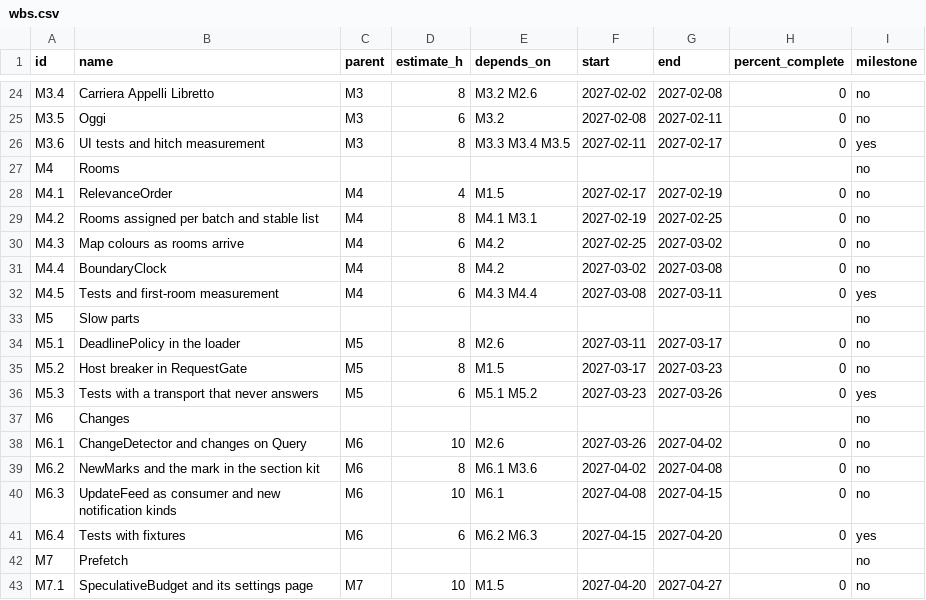
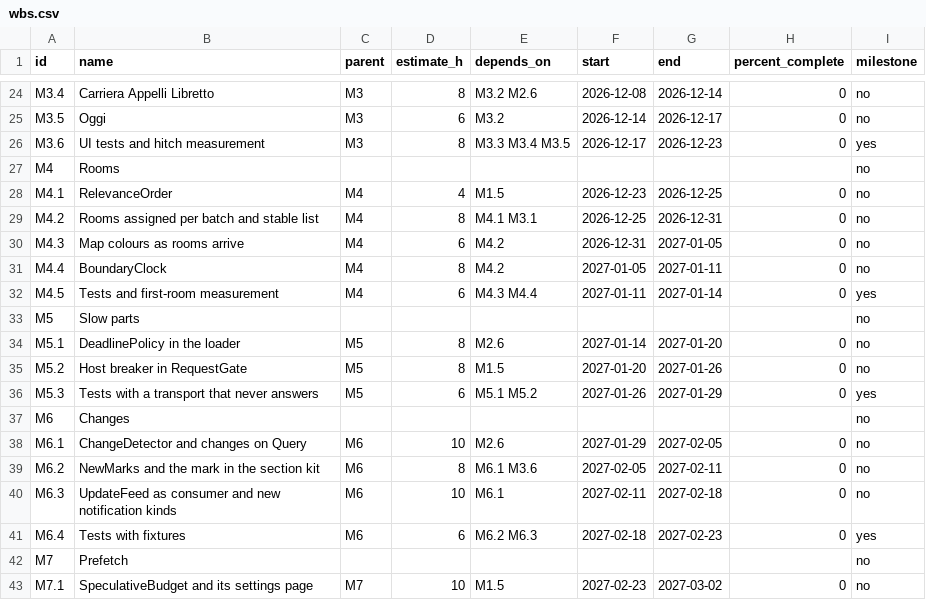
Before and after one commit to samuelesegrini/PoliVerse, a CSV file: docs/plan/data/wbs.csv, drawn as a sheet; only a part is shown, gaps mark what is left out; the diff covers the shown part only; the diff names each change by its address in the sheet, - before the commit and + after, or states it on an @@ line.

```diff
--- a/docs/plan/data/wbs.csv
+++ b/docs/plan/data/wbs.csv
-F24 (start): 2027-02-02
+F24 (start): 2026-12-08
-G24 (end): 2027-02-08
+G24 (end): 2026-12-14
-F25 (start): 2027-02-08
+F25 (start): 2026-12-14
-G25 (end): 2027-02-11
+G25 (end): 2026-12-17
-F26 (start): 2027-02-11
+F26 (start): 2026-12-17
-G26 (end): 2027-02-17
+G26 (end): 2026-12-23
-F28 (start): 2027-02-17
+F28 (start): 2026-12-23
-G28 (end): 2027-02-19
+G28 (end): 2026-12-25
-F29 (start): 2027-02-19
+F29 (start): 2026-12-25
-G29 (end): 2027-02-25
+G29 (end): 2026-12-31
-F30 (start): 2027-02-25
+F30 (start): 2026-12-31
-G30 (end): 2027-03-02
+G30 (end): 2027-01-05
-F31 (start): 2027-03-02
+F31 (start): 2027-01-05
-G31 (end): 2027-03-08
+G31 (end): 2027-01-11
-F32 (start): 2027-03-08
+F32 (start): 2027-01-11
-G32 (end): 2027-03-11
+G32 (end): 2027-01-14
-F34 (start): 2027-03-11
+F34 (start): 2027-01-14
-G34 (end): 2027-03-17
+G34 (end): 2027-01-20
-F35 (start): 2027-03-17
+F35 (start): 2027-01-20
-G35 (end): 2027-03-23
+G35 (end): 2027-01-26
-F36 (start): 2027-03-23
+F36 (start): 2027-01-26
-G36 (end): 2027-03-26
+G36 (end): 2027-01-29
-F38 (start): 2027-03-26
+F38 (start): 2027-01-29
-G38 (end): 2027-04-02
+G38 (end): 2027-02-05
-F39 (start): 2027-04-02
+F39 (start): 2027-02-05
-G39 (end): 2027-04-08
+G39 (end): 2027-02-11
-F40 (start): 2027-04-08
+F40 (start): 2027-02-11
-G40 (end): 2027-04-15
+G40 (end): 2027-02-18
-F41 (start): 2027-04-15
+F41 (start): 2027-02-18
-G41 (end): 2027-04-20
+G41 (end): 2027-02-23
-F43 (start): 2027-04-20
+F43 (start): 2027-02-23
-G43 (end): 2027-04-27
+G43 (end): 2027-03-02
```
Also changed, not shown: 58 edited cells elsewhere in this file, 7 other files.
